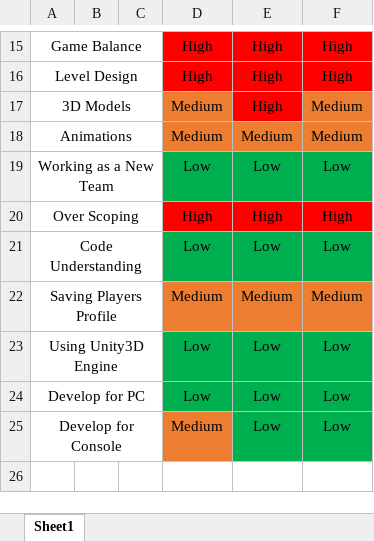
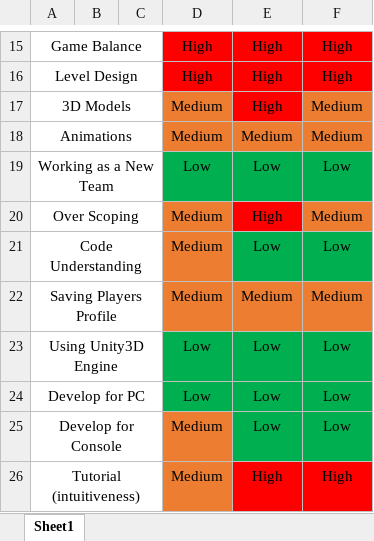
Before and after one commit to UoSGroupProjects1819/game-project-group-3, an Excel workbook: Development plans/Ship Happens - Risk Assessment Spreadsheet.xlsx, sheet Sheet1, drawn as a sheet; only a part is shown, gaps mark what is left out; values as stored, in another font and other column widths than the file's, no borders; the diff names each change by its address in the sheet, - before the commit and + after, or states it on an @@ line.

Commit message:
Risk assessment spreadsheet updated as per meeting 8.1.19

```diff
--- a/Development plans/Ship Happens - Risk Assessment Spreadsheet.xlsx (sheet Sheet1)
+++ b/Development plans/Ship Happens - Risk Assessment Spreadsheet.xlsx (sheet Sheet1)
-D20: High
+D20: Medium
-D20 fill: #FF0000
+D20 fill: #ED7D31
-F20: High
+F20: Medium
-F20 fill: #FF0000
+F20 fill: #ED7D31
-D21: Low
+D21: Medium
-D21 fill: #00B050
+D21 fill: #ED7D31
+row 26: Tutorial (intuitiveness) |  |  | Medium | High | High
```
